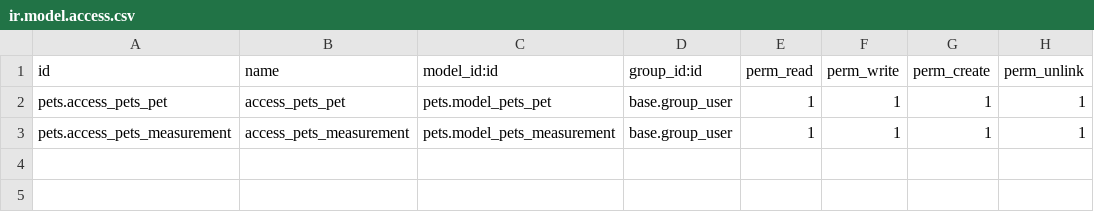
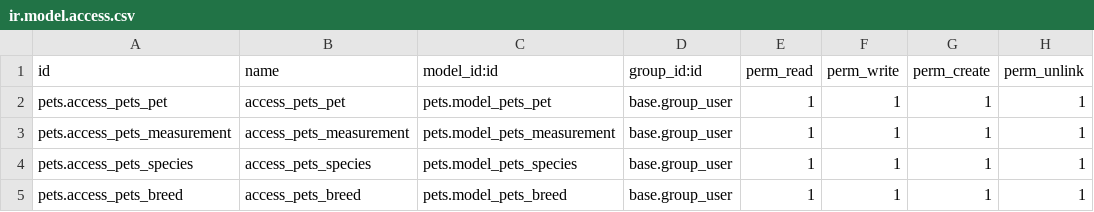
Before and after one commit to zigatrcek/bogo-addons, a CSV file: pets/security/ir.model.access.csv, drawn as a sheet.

Commit message:
[IMP] pets: Add species and breeds as models (#4)
* Add species and breeds as models

* Make species on breed required

```diff
--- a/pets/security/ir.model.access.csv
+++ b/pets/security/ir.model.access.csv
@@ -3 +3,3 @@ pets.access_pets_pet,access_pets_pet,pets.model_pets_pet,base.group_user,1,1,1,1
 pets.access_pets_measurement,access_pets_measurement,pets.model_pets_measurement,base.group_user,1,1,1,1
+pets.access_pets_species,access_pets_species,pets.model_pets_species,base.group_user,1,1,1,1
+pets.access_pets_breed,access_pets_breed,pets.model_pets_breed,base.group_user,1,1,1,1
```
Also changed, not shown: 11 other files.
